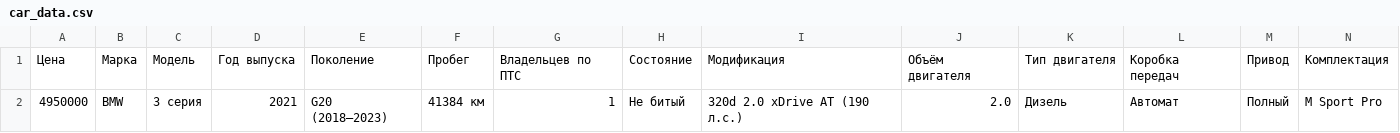
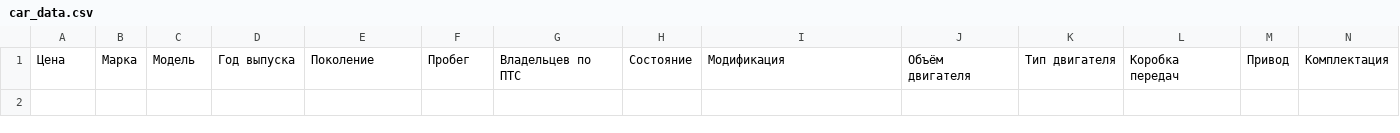
Before and after one commit to MagGoldi/Predicting_cost_car, a CSV file: car_data.csv, drawn as a sheet; only a part is shown; rows hold the shown columns only; the diff names each change by its address in the sheet, - before the commit and + after, or states it on an @@ line.

```diff
--- a/car_data.csv
+++ b/car_data.csv
-row 2: 4950000 | BMW | 3 серия | 2021 | G20 (2018—2023) | 41384 км | 1 | Не битый | 320d 2.0 xDrive AT (190 л.с.) | 2.0 | Дизель | Автомат | Полный | M Sport Pro
```
Also changed, not shown: 2 other files.
